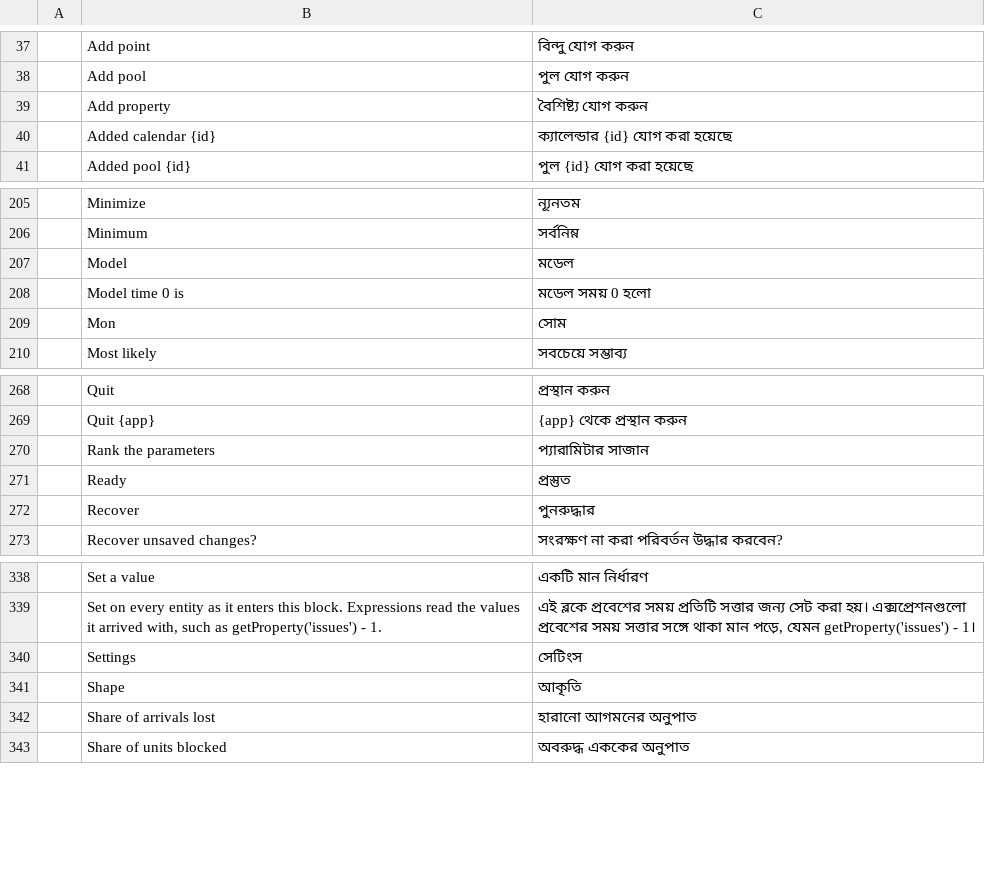
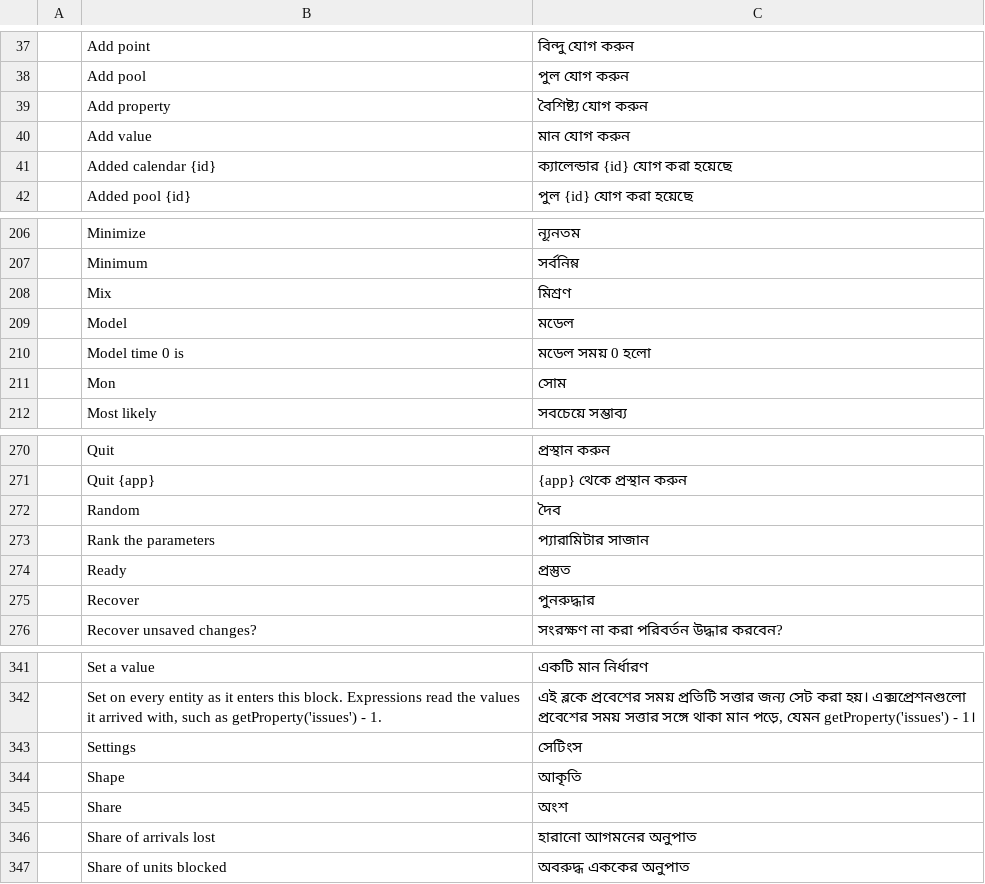
Before and after one commit to helenkwok/StochCraft, a TSV file: i18n/bn.tsv, drawn as a sheet; only a part is shown, gaps mark what is left out.

```diff
--- a/i18n/bn.tsv
+++ b/i18n/bn.tsv
@@ -39,2 +39,3 @@
 	Add property	বৈশিষ্ট্য যোগ করুন
+	Add value	মান যোগ করুন
 	Added calendar {id}	ক্যালেন্ডার {id} যোগ করা হয়েছে
@@ -206,2 +207,3 @@
 	Minimum	সর্বনিম্ন
+	Mix	মিশ্রণ
 	Model	মডেল
@@ -269,2 +271,3 @@
 	Quit {app}	{app} থেকে প্রস্থান করুন
+	Random	দৈব
 	Rank the parameters	প্যারামিটার সাজান
@@ -341,2 +344,3 @@
 	Shape	আকৃতি
+	Share	অংশ
 	Share of arrivals lost	হারানো আগমনের অনুপাত
```
Also changed, not shown: i18n/bg.tsv, i18n/el.tsv, 54 other files.
